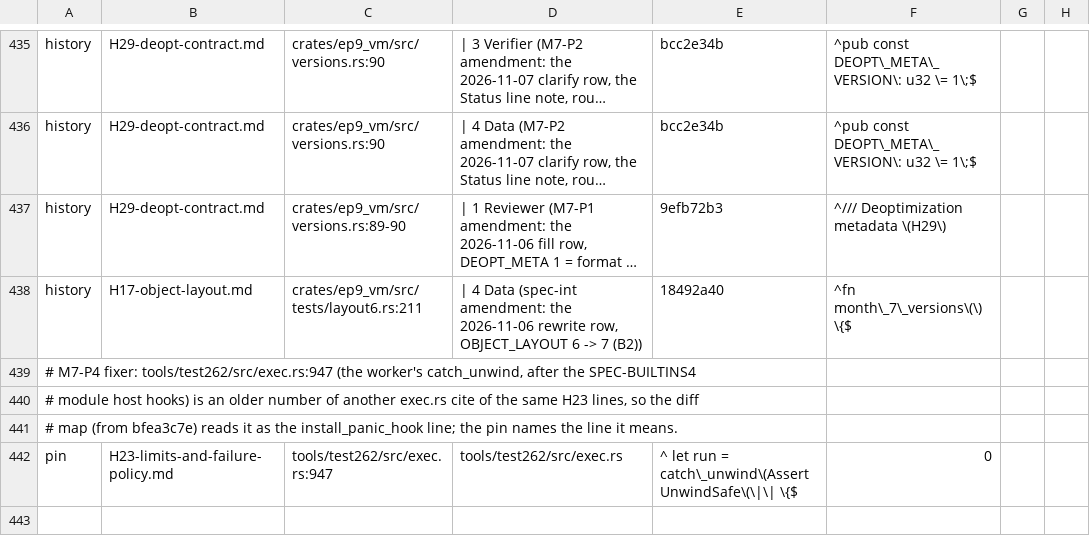
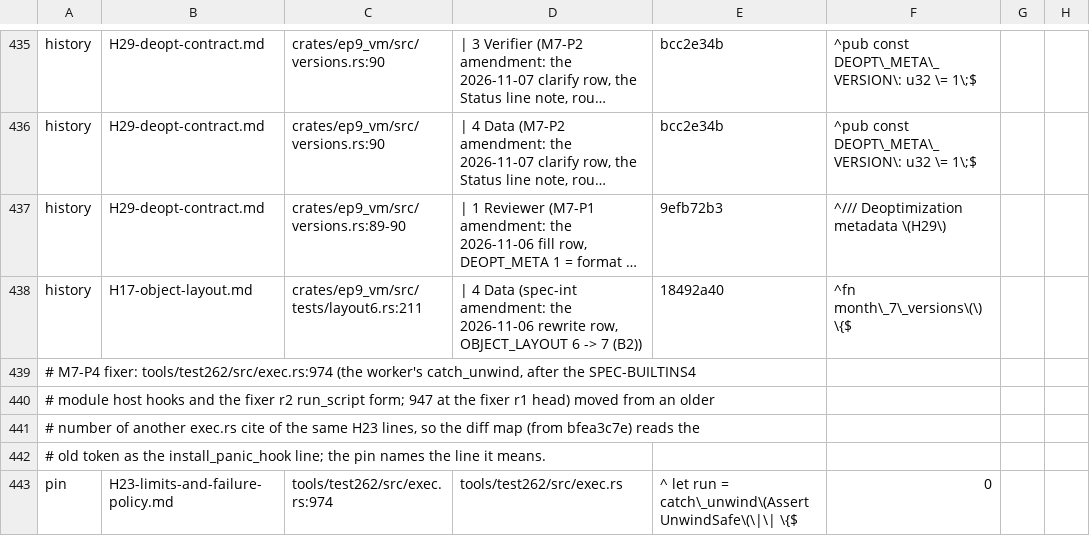
Before and after one commit to ivy-lyn/ep9, a TSV file: tools/xtask/src/exit/adrline-pins.tsv, drawn as a sheet; only a part is shown, gaps mark what is left out; long unchanged cells end in …; addresses are those after the commit; the diff names each change by its address in the sheet, - before the commit and + after, or states it on an @@ line.

```diff
--- a/tools/xtask/src/exit/adrline-pins.tsv
+++ b/tools/xtask/src/exit/adrline-pins.tsv
-A439: …M7-P4 fixer: tools/test262/src/exec.rs:947 (the worker's…
+A439: …M7-P4 fixer: tools/test262/src/exec.rs:974 (the worker's…
-A440: …module host hooks) is an older number of another exec.rs cite of the same H23 lines, so the diff
+A440: …module host hooks and the fixer r2 run_script form; 947 at the fixer r1 head) moved from an older
-A441: # map (from bfea3c7e) reads it as the install_panic_hook line; the pin names the line it means.
+A441: # number of another exec.rs cite of the same H23 lines, so the diff map (from bfea3c7e) reads the
+row 442: # old token as the install_panic_hook line; the pin names the line it means.
-C443: tools/test262/src/exec.rs:947
+C443: tools/test262/src/exec.rs:974
```
Also changed, not shown: 2 other files.
